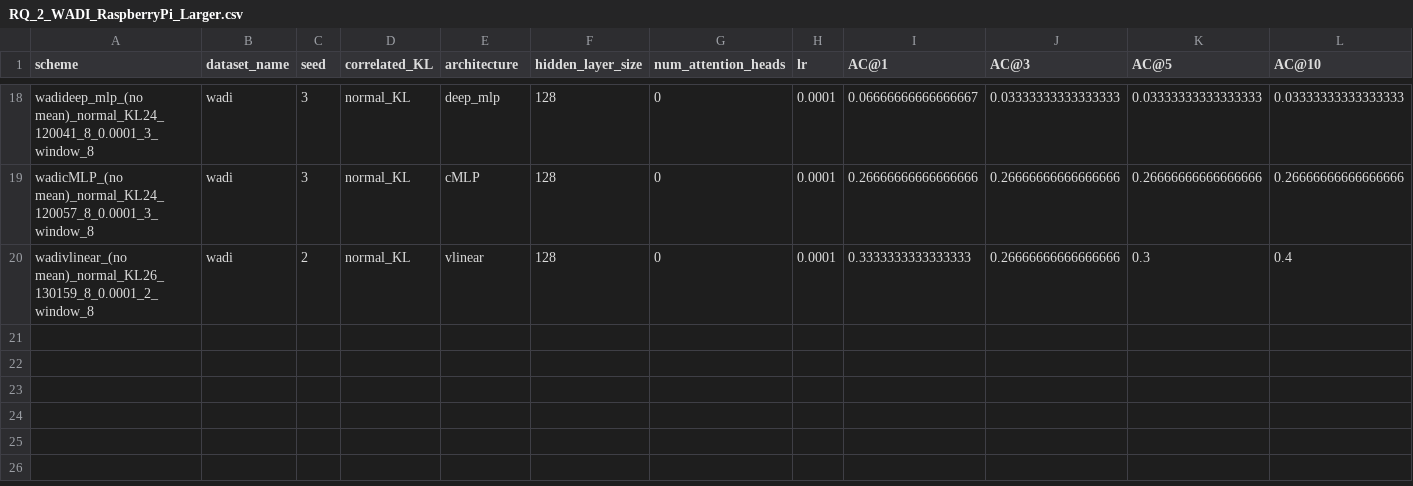
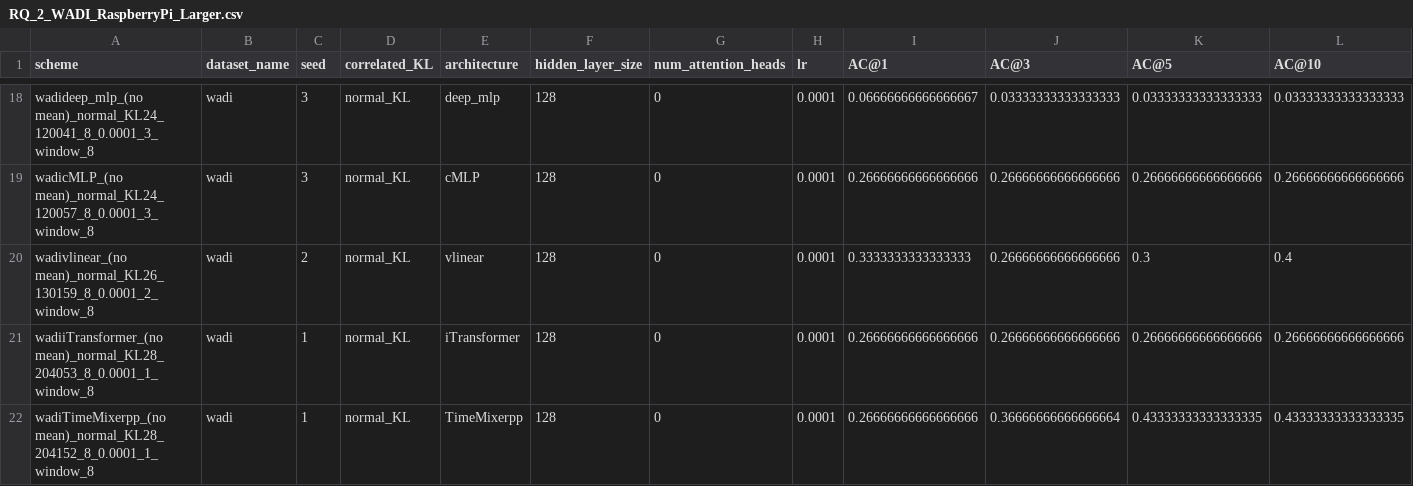
Before and after one commit to theamrzaki/RootCause-Analysis-Correlation-Attentive-Modeling, a CSV file: results_journal/RQ_2_WADI_RaspberryPi_Larger.csv, drawn as a sheet; only a part is shown, gaps mark what is left out; rows hold the shown columns only; the diff names each change by its address in the sheet, - before the commit and + after, or states it on an @@ line.

```diff
--- a/results_journal/RQ_2_WADI_RaspberryPi_Larger.csv
+++ b/results_journal/RQ_2_WADI_RaspberryPi_Larger.csv
+row 21: wadiiTransformer_(no mean)_normal_KL28_204053_8_0.0001_1_window_8 | wadi | 1 | normal_KL | iTransformer | 128 | 0 | 0.0001 | 0.26666666666666666 | 0.26666666666666666 | 0.26666666666666666 | 0.26666666666666666
+row 22: wadiTimeMixerpp_(no mean)_normal_KL28_204152_8_0.0001_1_window_8 | wadi | 1 | normal_KL | TimeMixerpp | 128 | 0 | 0.0001 | 0.26666666666666666 | 0.36666666666666664 | 0.43333333333333335 | 0.43333333333333335
```
Also changed, not shown: 11 other files.
